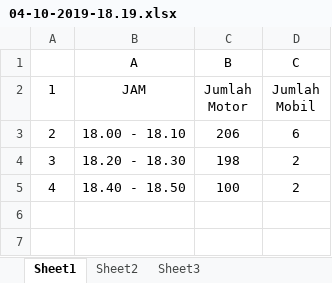
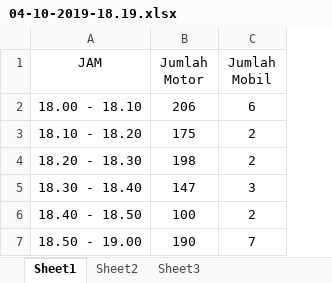
Before and after one commit to mozarik/dataKendaraan, an Excel workbook: 04-10-2019-18.19.xlsx, sheet Sheet1, drawn as a sheet; values as stored, in another font and other column widths than the file's, no borders; removed rows and columns are numbered as before the commit, all else as after; the diff names each change by its address in the sheet, - before the commit and + after, or states it on an @@ line.

```diff
--- a/04-10-2019-18.19.xlsx (sheet Sheet1)
+++ b/04-10-2019-18.19.xlsx (sheet Sheet1)
-column A (1), rows 3-5: 2 | 3 | 4
-row 1:  | A | B | C
+row 3: 18.10 - 18.20 | 175 | 2
+row 5: 18.30 - 18.40 | 147 | 3
+row 7: 18.50 - 19.00 | 190 | 7
```
Also changed, not shown: 04-10-2019-16.17.xlsx.
